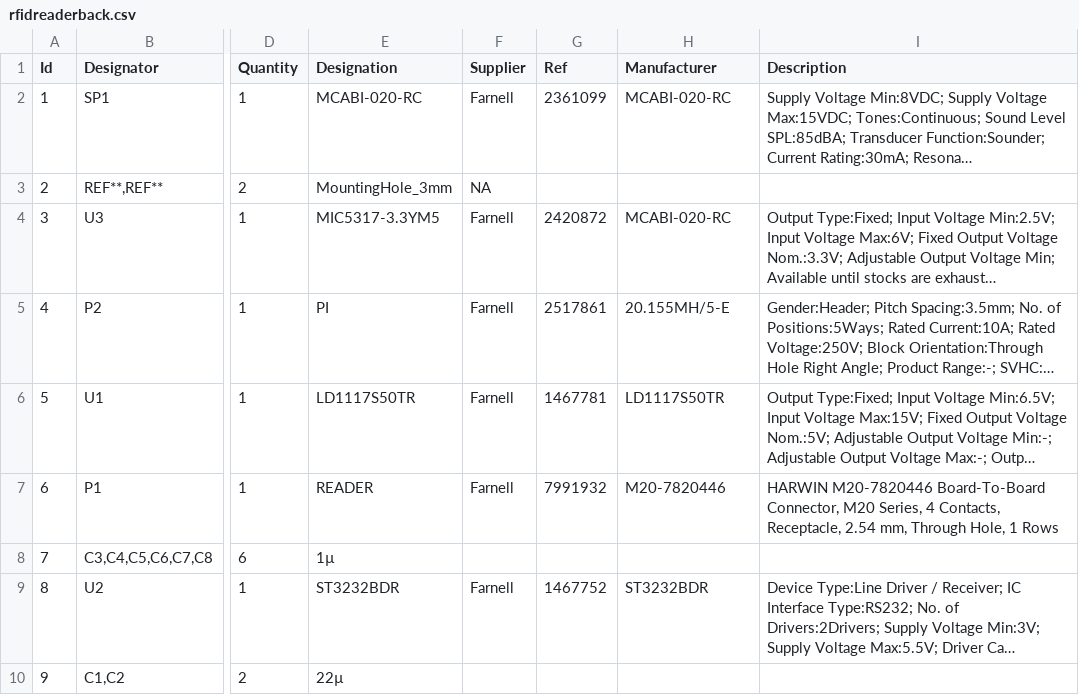
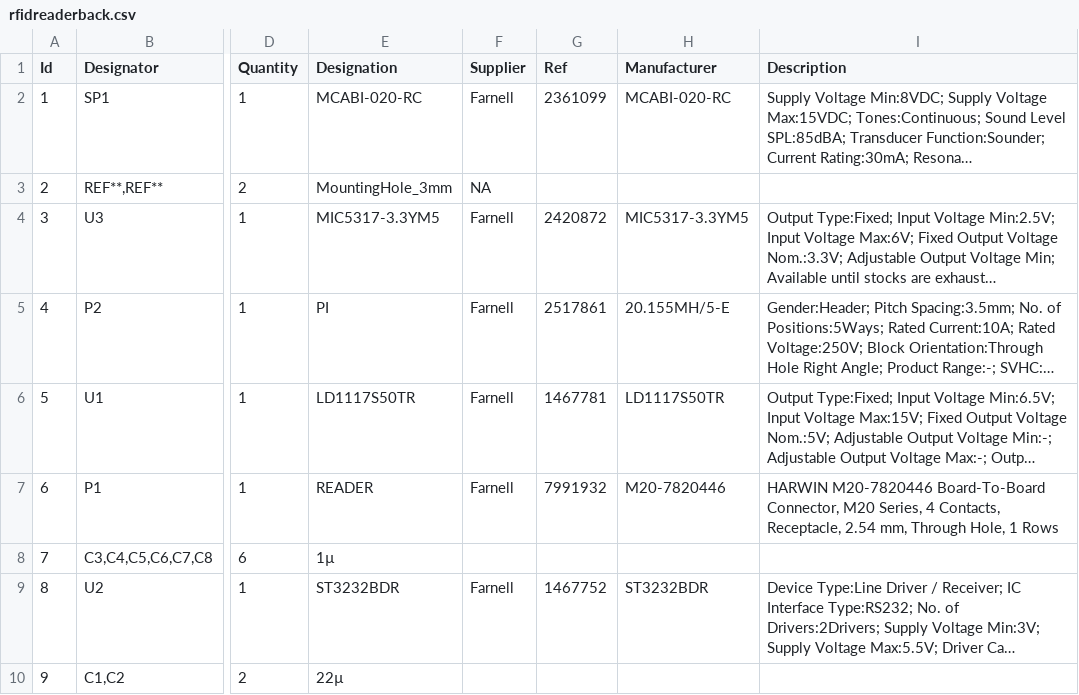
Before and after one commit to Wirehive/PiDoor, a CSV file: rfidreaderback/rfidreaderback.csv, drawn as a sheet; only a part is shown, gaps mark what is left out; long unchanged cells end in …; the diff names each change by its address in the sheet, - before the commit and + after, or states it on an @@ line.

Commit message:
Update rfidreaderback.csv

```diff
--- a/rfidreaderback/rfidreaderback.csv
+++ b/rfidreaderback/rfidreaderback.csv
-H4 (Manufacturer): MCABI-020-RC
+H4 (Manufacturer): MIC5317-3.3YM5
```
